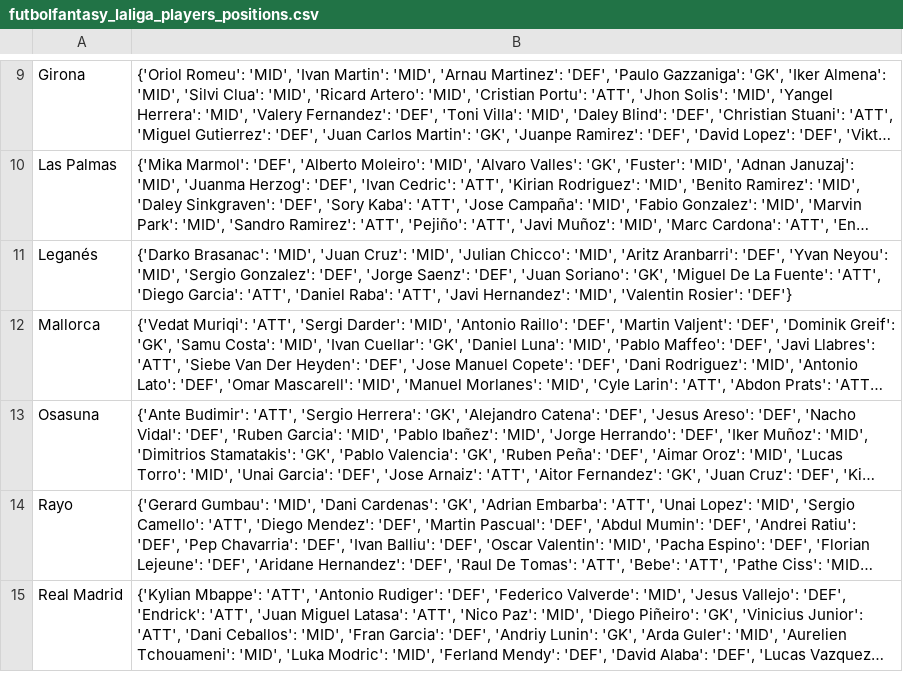
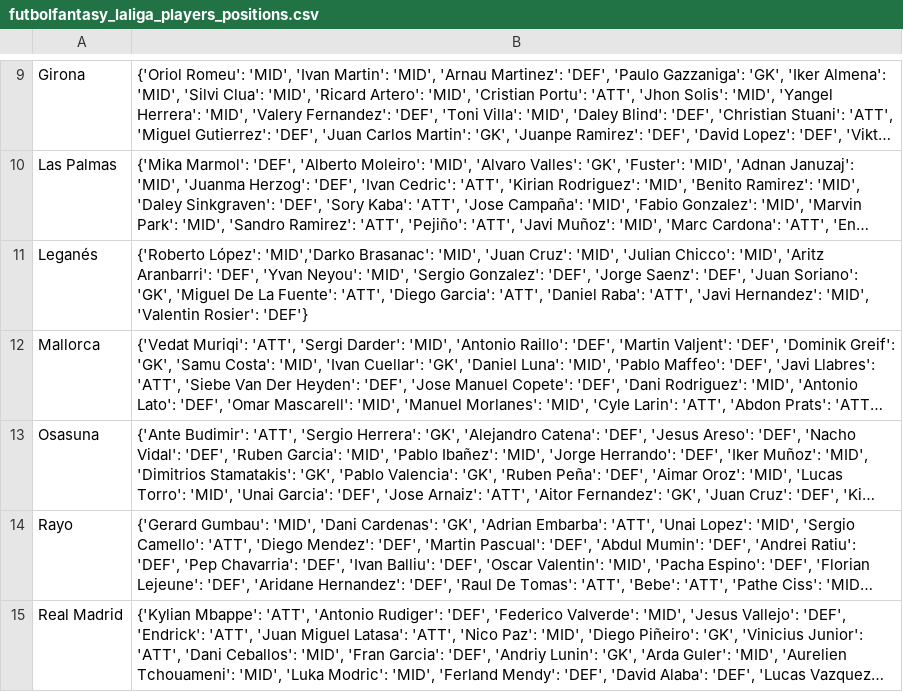
Before and after one commit to pabloroldan98/knapsack-football-formations, a CSV file: csv_files/futbolfantasy_laliga_players_positions.csv, drawn as a sheet; only a part is shown, gaps mark what is left out; long unchanged cells end in …; the diff names each change by its address in the sheet, - before the commit and + after, or states it on an @@ line.

```diff
--- a/csv_files/futbolfantasy_laliga_players_positions.csv
+++ b/csv_files/futbolfantasy_laliga_players_positions.csv
-B11: {'Darko Brasanac': 'MID',…
+B11: {'Roberto López': 'MID','Darko Brasanac': 'MID',…
```
Also changed, not shown: csv_files/futbolfantasy_laliga_players_forms.csv, csv_files/futbolfantasy_laliga_players_prices.csv.
